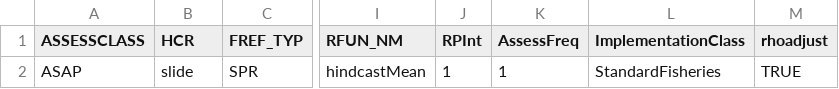
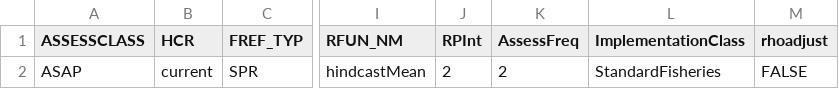
Before and after one commit to lkerr/groundfish-MSE, a CSV file: modelParameters/mproc.csv, drawn as a sheet; only a part is shown, gaps mark what is left out; the diff names each change by its address in the sheet, - before the commit and + after, or states it on an @@ line.

```diff
--- a/modelParameters/mproc.csv
+++ b/modelParameters/mproc.csv
-B2 (HCR): slide
+B2 (HCR): current
-J2 (RPInt): 1
+J2 (RPInt): 2
-K2 (AssessFreq): 1
+K2 (AssessFreq): 2
-M2 (rhoadjust): TRUE
+M2 (rhoadjust): FALSE
```
Also changed, not shown: 2 other files.
